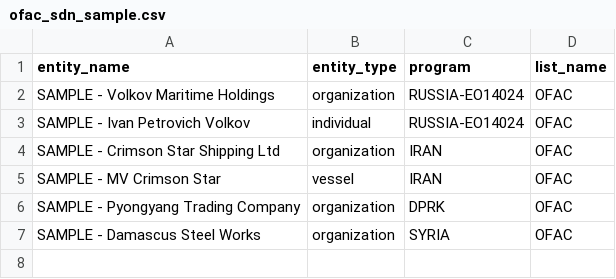
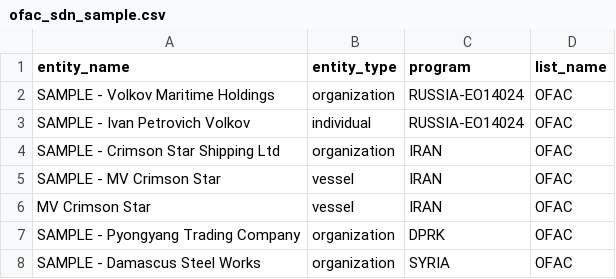
Before and after one commit to ValdetNurkasa/Intelligent-Trade-Finance-Document-System-, a CSV file: app/data/sanctions/ofac_sdn_sample.csv, drawn as a sheet.

```diff
--- a/app/data/sanctions/ofac_sdn_sample.csv
+++ b/app/data/sanctions/ofac_sdn_sample.csv
@@ -5,2 +5,3 @@ SAMPLE - Crimson Star Shipping Ltd,organization,IRAN,OFAC
 SAMPLE - MV Crimson Star,vessel,IRAN,OFAC
+MV Crimson Star,vessel,IRAN,OFAC
 SAMPLE - Pyongyang Trading Company,organization,DPRK,OFAC
```
Also changed, not shown: 21 other files.
